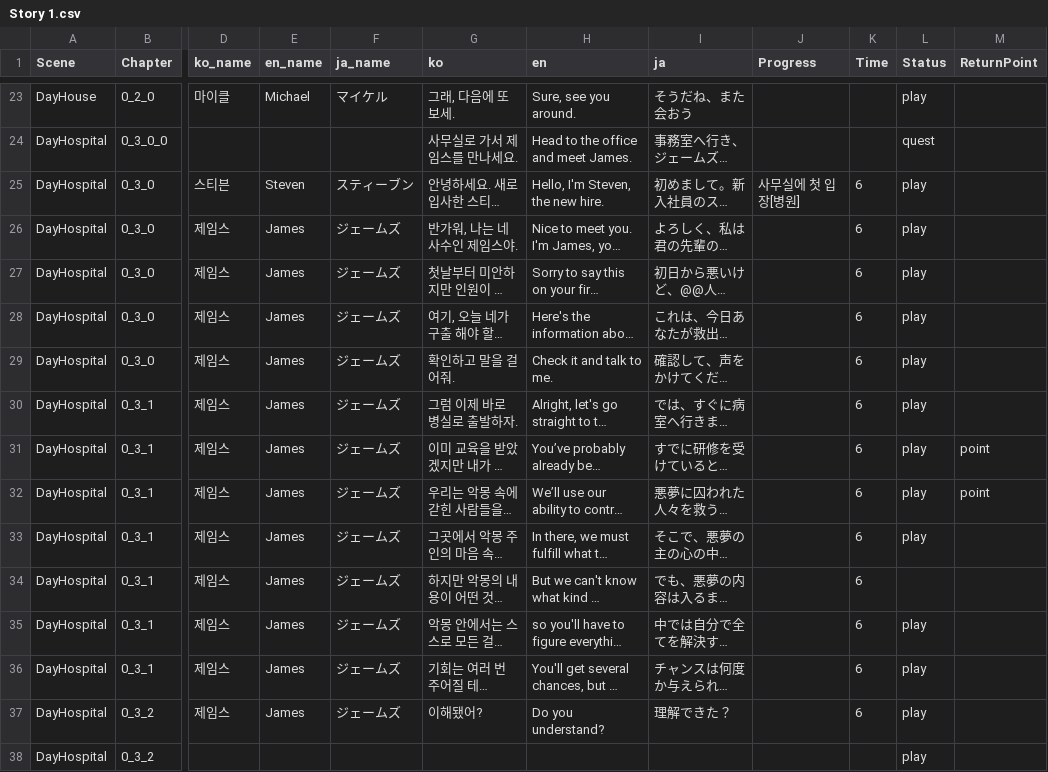
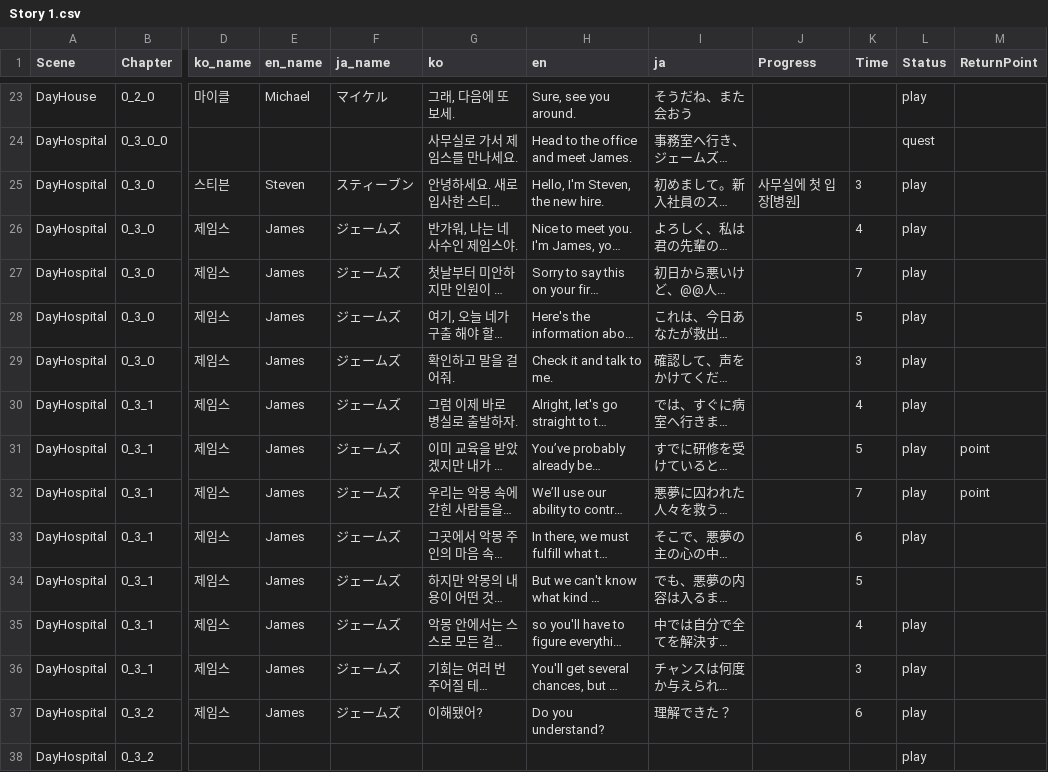
Before and after one commit to Nightmare-Guide/Nightmare-Guide, a CSV file: Assets/Resources/Story/Story 1.csv, drawn as a sheet; only a part is shown, gaps mark what is left out; long unchanged cells end in …; the diff names each change by its address in the sheet, - before the commit and + after, or states it on an @@ line.

```diff
--- a/Assets/Resources/Story/Story 1.csv
+++ b/Assets/Resources/Story/Story 1.csv
-K25 (Time): 6
+K25 (Time): 3
-K26 (Time): 6
+K26 (Time): 4
-K27 (Time): 6
+K27 (Time): 7
-K28 (Time): 6
+K28 (Time): 5
-K29 (Time): 6
+K29 (Time): 3
-K30 (Time): 6
+K30 (Time): 4
-K31 (Time): 6
+K31 (Time): 5
-K32 (Time): 6
+K32 (Time): 7
-K34 (Time): 6
+K34 (Time): 5
-K35 (Time): 6
+K35 (Time): 4
-K36 (Time): 6
+K36 (Time): 3
```
Also changed, not shown: 8 other files.
